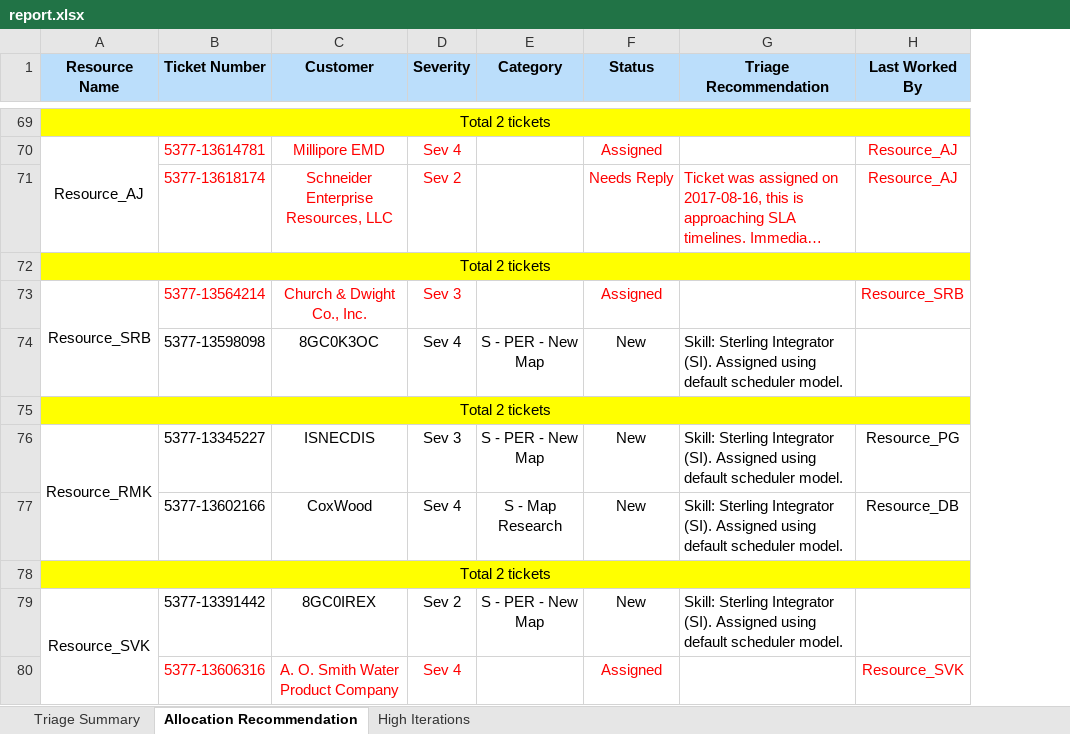
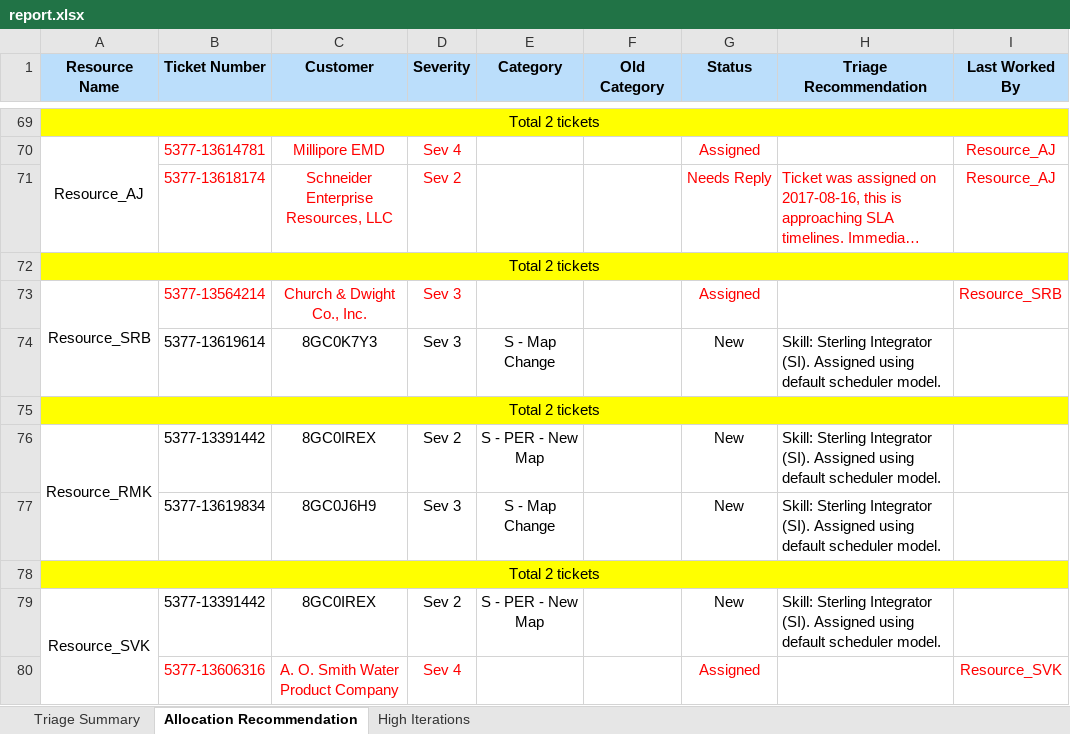
Before and after one commit to arjun23496/Smart-Triager, an Excel workbook: triager/report/report.xlsx, sheet Allocation Recommendation, drawn as a sheet; only a part is shown, gaps mark what is left out; long unchanged cells end in …; values as stored, in another font and other column widths than the file's, no borders; removed rows and columns are numbered as before the commit, all else as after; the diff covers the shown part only; the diff names each change by its address in the sheet, - before the commit and + after, or states it on an @@ line.

Commit message:
Updated Report generation to handle old category predicted as new

```diff
--- a/triager/report/report.xlsx (sheet Allocation Recommendation)
+++ b/triager/report/report.xlsx (sheet Allocation Recommendation)
+column F (Old Category), empty
@@ row 74 moved to row 13: 5377-13598098 @@
@@ row 16 moved to row 74: 5377-13619614 @@
-B76 (Ticket Number): 5377-13345227
+B76 (Ticket Number): 5377-13391442
-C76 (Customer): ISNECDIS
+C76 (Customer): 8GC0IREX
-D76 (Severity): Sev 3
+D76 (Severity): Sev 2
-I76 (Last Worked By): Resource_PG
+I76 (Last Worked By): (empty)
-row 77:  | 5377-13602166 | CoxWood | Sev 4 | S - Map Research | New | Skill: Sterling Integrator (SI). Assigned using default scheduler model. | Resource_DB
+row 77:  | 5377-13619834 | 8GC0J6H9 | Sev 3 | S - Map Change |  | New | Skill: Sterling Integrator (SI). Assigned using default scheduler model.
```
Also changed, not shown: 5 added rows, 5 removed rows, 16 moved rows, 44 edited cells and merged cells elsewhere in this sheet, sheet High Iterations, 8 other files.
